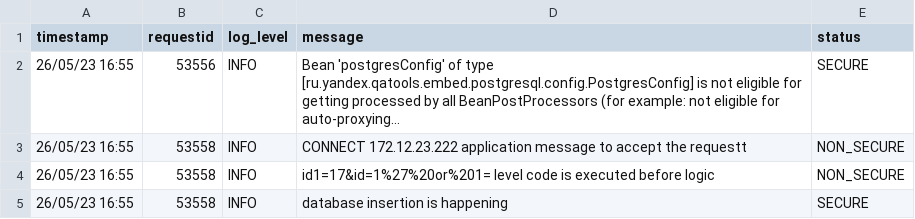
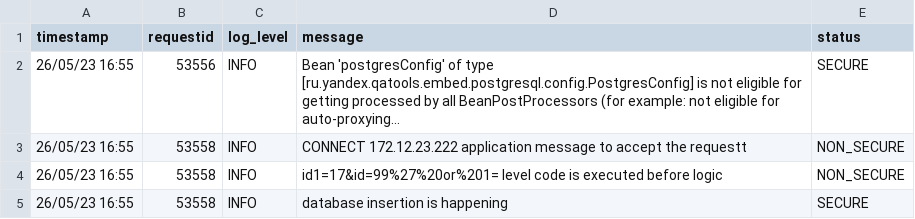
Before and after one commit to divanshu1993/security-anomalies-samples, a CSV file: sample_test_data.csv, drawn as a sheet; long unchanged cells end in …; the diff names each change by its address in the sheet, - before the commit and + after, or states it on an @@ line.

Commit message:
Update sample_test_data.csv

```diff
--- a/sample_test_data.csv
+++ b/sample_test_data.csv
-D4 (message): id1=17&id=1%27%20or%201= level code…
+D4 (message): id1=17&id=99%27%20or%201= level code…
```
